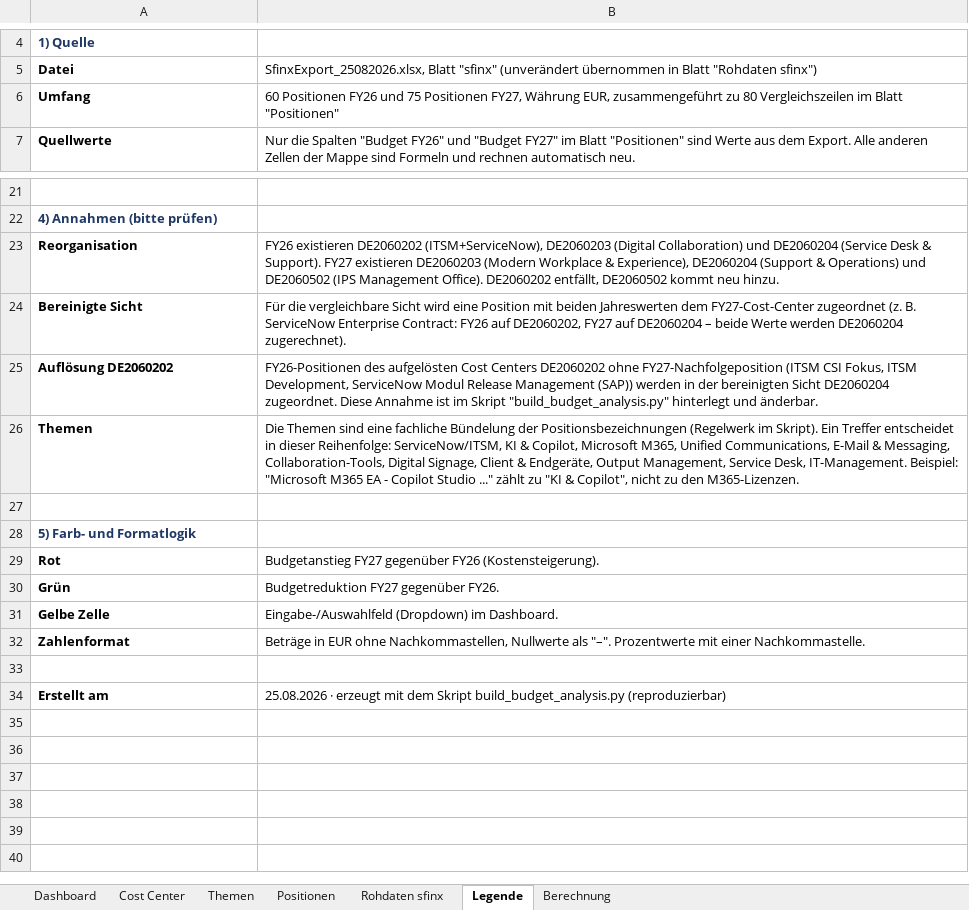
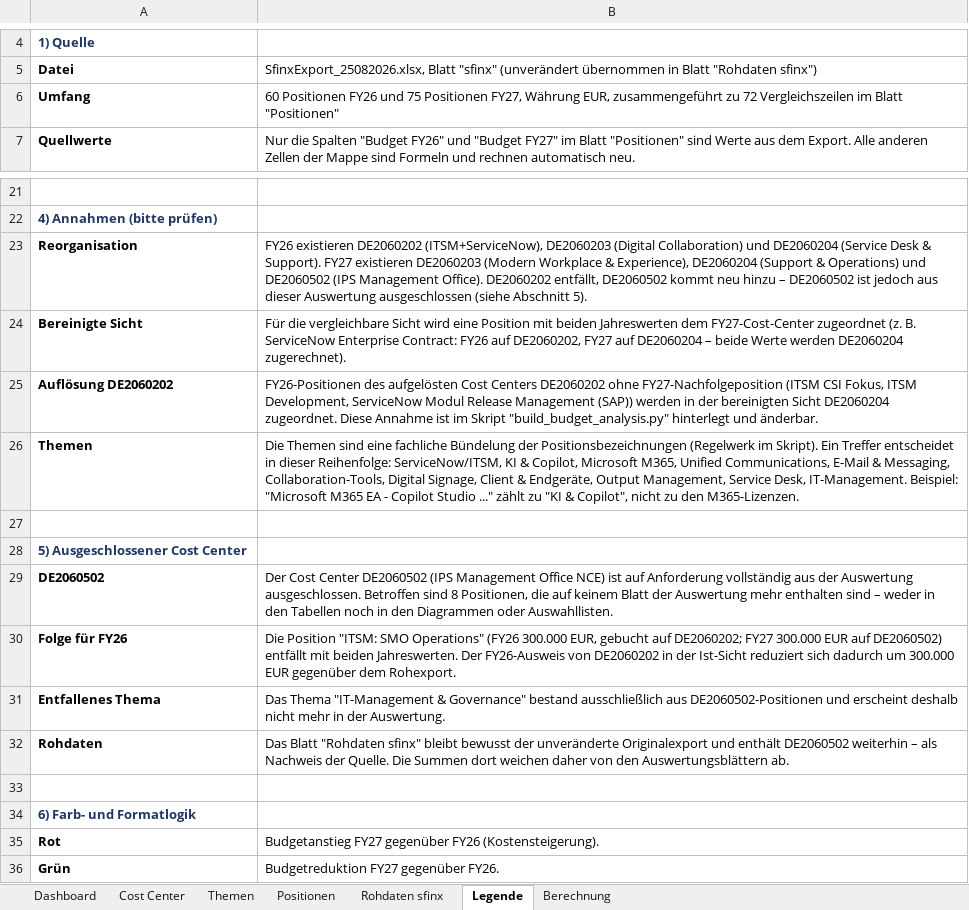
Before and after one commit to apassaro67/SPM, an Excel workbook: 2026_08_25_Budgetanalyse_FY26_FY27.xlsx, sheet Legende, drawn as a sheet; only a part is shown, gaps mark what is left out; the shorter side is filled out with more unchanged rows; values as stored, in another font and other column widths than the file's, no borders; the diff names each change by its address in the sheet, - before the commit and + after, or states it on an @@ line.

```diff
--- a/2026_08_25_Budgetanalyse_FY26_FY27.xlsx (sheet Legende)
+++ b/2026_08_25_Budgetanalyse_FY26_FY27.xlsx (sheet Legende)
-B6: …zusammengeführt zu 80 Vergleichszeilen im…
+B6: …zusammengeführt zu 72 Vergleichszeilen im…
-B23: …kommt neu hinzu.
+B23: …kommt neu hinzu – DE2060502 ist jedoch aus dieser Auswertung ausgeschlossen (siehe Abschnitt 5).
-A28: 5) Farb- und Formatlogik
+A28: 5) Ausgeschlossener Cost Center
+row 29: DE2060502 | Der Cost Center DE2060502 (IPS Management Office NCE) ist auf Anforderung vollständig aus der Auswertung ausgeschlossen. Betroffen sind 8 Positionen, die auf keinem Blatt der Auswertung mehr enthalten sind – weder in den Tabellen noch in den Diagrammen oder Auswahllisten.
+row 30: Folge für FY26 | Die Position "ITSM: SMO Operations" (FY26 300.000 EUR, gebucht auf DE2060202; FY27 300.000 EUR auf DE2060502) entfällt mit beiden Jahreswerten. Der FY26-Ausweis von DE2060202 in der Ist-Sicht reduziert sich dadurch um 300.000 EUR gegenüber dem Rohexport.
+row 31: Entfallenes Thema | Das Thema "IT-Management & Governance" bestand ausschließlich aus DE2060502-Positionen und erscheint deshalb nicht mehr in der Auswertung.
+row 32: Rohdaten | Das Blatt "Rohdaten sfinx" bleibt bewusst der unveränderte Originalexport und enthält DE2060502 weiterhin – als Nachweis der Quelle. Die Summen dort weichen daher von den Auswertungsblättern ab.
+row 33: (empty)
+row 34: 6) Farb- und Formatlogik
```
Also changed, not shown: sheet Berechnung, sheet Positionen, sheet Themen, sheet Dashboard, sheet Cost Center, sheet Rohdaten sfinx, formulas that keep their value, charts or pictures, 1 other file.
